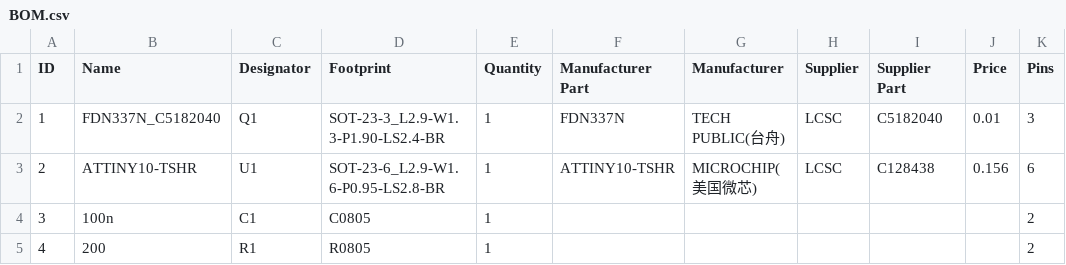
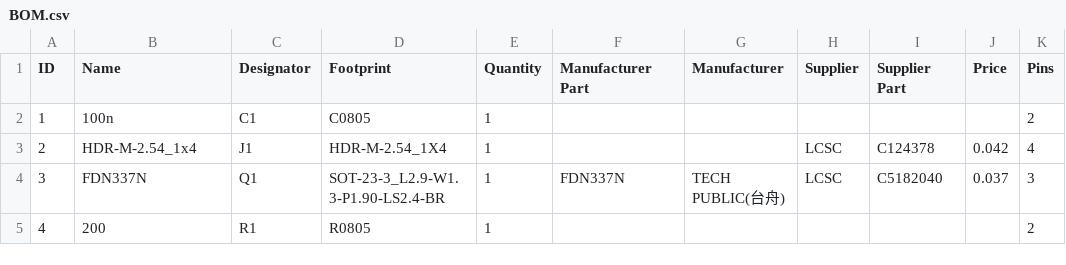
Before and after one commit to leonty/attiny10_garland, a CSV file: hardware/BOM.csv, drawn as a sheet; only a part is shown; the diff covers the shown part only; the diff names each change by its address in the sheet, - before the commit and + after, or states it on an @@ line.

```diff
--- a/hardware/BOM.csv
+++ b/hardware/BOM.csv
-B2 (Name): FDN337N_C5182040
+B2 (Name): 100n
-C2 (Designator): Q1
+C2 (Designator): C1
-D2 (Footprint): SOT-23-3_L2.9-W1.3-P1.90-LS2.4-BR
+D2 (Footprint): C0805
-F2 (Manufacturer Part): FDN337N
+F2 (Manufacturer Part): (empty)
-G2 (Manufacturer): TECH PUBLIC(台舟)
+G2 (Manufacturer): (empty)
-H2 (Supplier): LCSC
+H2 (Supplier): (empty)
-I2 (Supplier Part): C5182040
+I2 (Supplier Part): (empty)
-J2 (Price): 0.01
+J2 (Price): (empty)
-K2 (Pins): 3
+K2 (Pins): 2
-B3 (Name): ATTINY10-TSHR
+B3 (Name): HDR-M-2.54_1x4
-C3 (Designator): U1
+C3 (Designator): J1
-D3 (Footprint): SOT-23-6_L2.9-W1.6-P0.95-LS2.8-BR
+D3 (Footprint): HDR-M-2.54_1X4
-F3 (Manufacturer Part): ATTINY10-TSHR
+F3 (Manufacturer Part): (empty)
-G3 (Manufacturer): MICROCHIP(美国微芯)
+G3 (Manufacturer): (empty)
-I3 (Supplier Part): C128438
+I3 (Supplier Part): C124378
-J3 (Price): 0.156
+J3 (Price): 0.042
-K3 (Pins): 6
+K3 (Pins): 4
-B4 (Name): 100n
+B4 (Name): FDN337N
-C4 (Designator): C1
+C4 (Designator): Q1
-D4 (Footprint): C0805
+D4 (Footprint): SOT-23-3_L2.9-W1.3-P1.90-LS2.4-BR
-F4 (Manufacturer Part): (empty)
+F4 (Manufacturer Part): FDN337N
-G4 (Manufacturer): (empty)
+G4 (Manufacturer): TECH PUBLIC(台舟)
-H4 (Supplier): (empty)
+H4 (Supplier): LCSC
-I4 (Supplier Part): (empty)
+I4 (Supplier Part): C5182040
-J4 (Price): (empty)
+J4 (Price): 0.037
-K4 (Pins): 2
+K4 (Pins): 3
```
Also changed, not shown: 16 edited cells elsewhere in this file, 11 other files.
